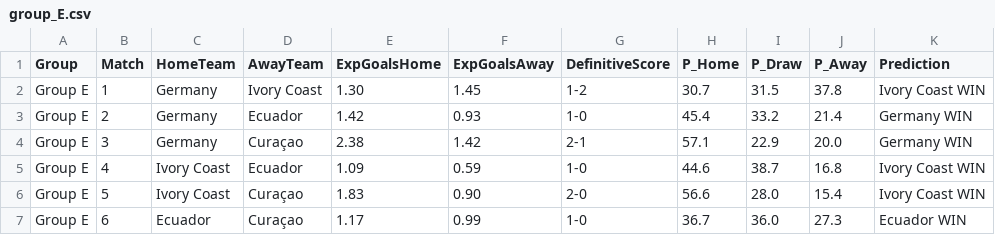
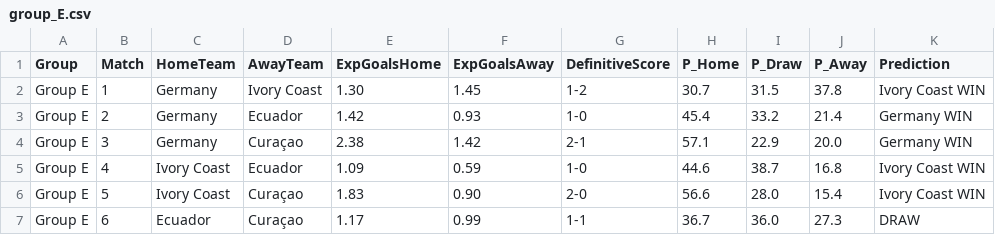
Before and after one commit to emmanuel-h/Soccer-World-Cup-Predictor, a CSV file: results/group_E.csv, drawn as a sheet.

```diff
--- a/results/group_E.csv
+++ b/results/group_E.csv
@@ -6,2 +6,2 @@ Group E,4,Ivory Coast,Ecuador,1.09,0.59,1-0,44.6,38.7,16.8,Ivory Coast WIN
 Group E,5,Ivory Coast,Curaçao,1.83,0.90,2-0,56.6,28.0,15.4,Ivory Coast WIN
-Group E,6,Ecuador,Curaçao,1.17,0.99,1-0,36.7,36.0,27.3,Ecuador WIN
+Group E,6,Ecuador,Curaçao,1.17,0.99,1-1,36.7,36.0,27.3,DRAW
```
Also changed, not shown: results/group_A.csv, results/group_G.csv, 4 other files.
